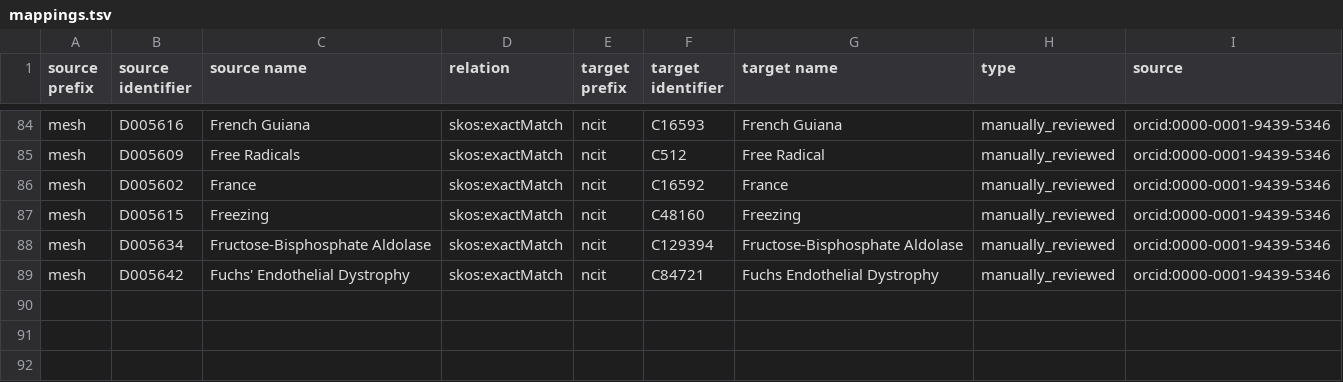
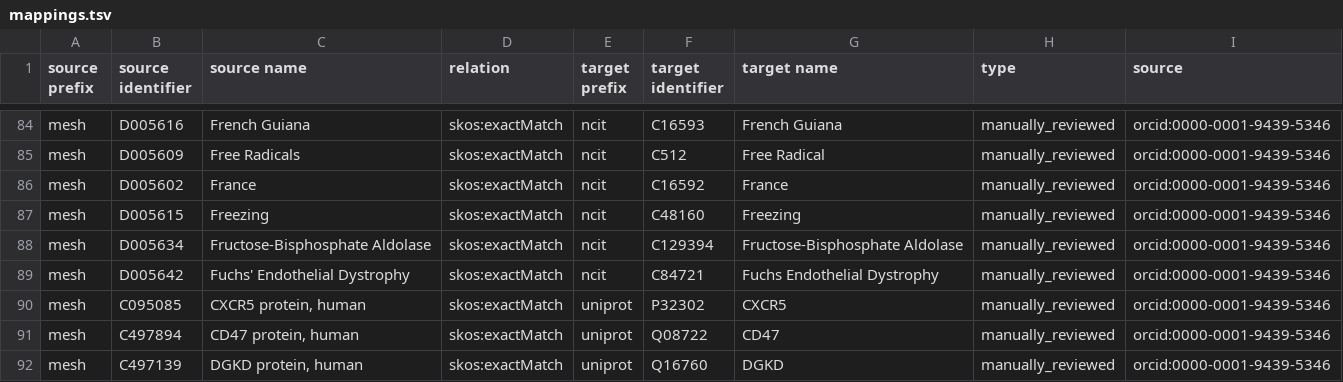
Before and after one commit to biopragmatics/biomappings, a TSV file: src/biomappings/resources/mappings.tsv, drawn as a sheet; only a part is shown, gaps mark what is left out; the diff names each change by its address in the sheet, - before the commit and + after, or states it on an @@ line.

Commit message:
Curated 3 mappings (ben)

```diff
--- a/src/biomappings/resources/mappings.tsv
+++ b/src/biomappings/resources/mappings.tsv
+row 90: mesh | C095085 | CXCR5 protein, human | skos:exactMatch | uniprot | P32302 | CXCR5 | manually_reviewed | orcid:0000-0001-9439-5346
+row 91: mesh | C497894 | CD47 protein, human | skos:exactMatch | uniprot | Q08722 | CD47 | manually_reviewed | orcid:0000-0001-9439-5346
+row 92: mesh | C497139 | DGKD protein, human | skos:exactMatch | uniprot | Q16760 | DGKD | manually_reviewed | orcid:0000-0001-9439-5346
```
